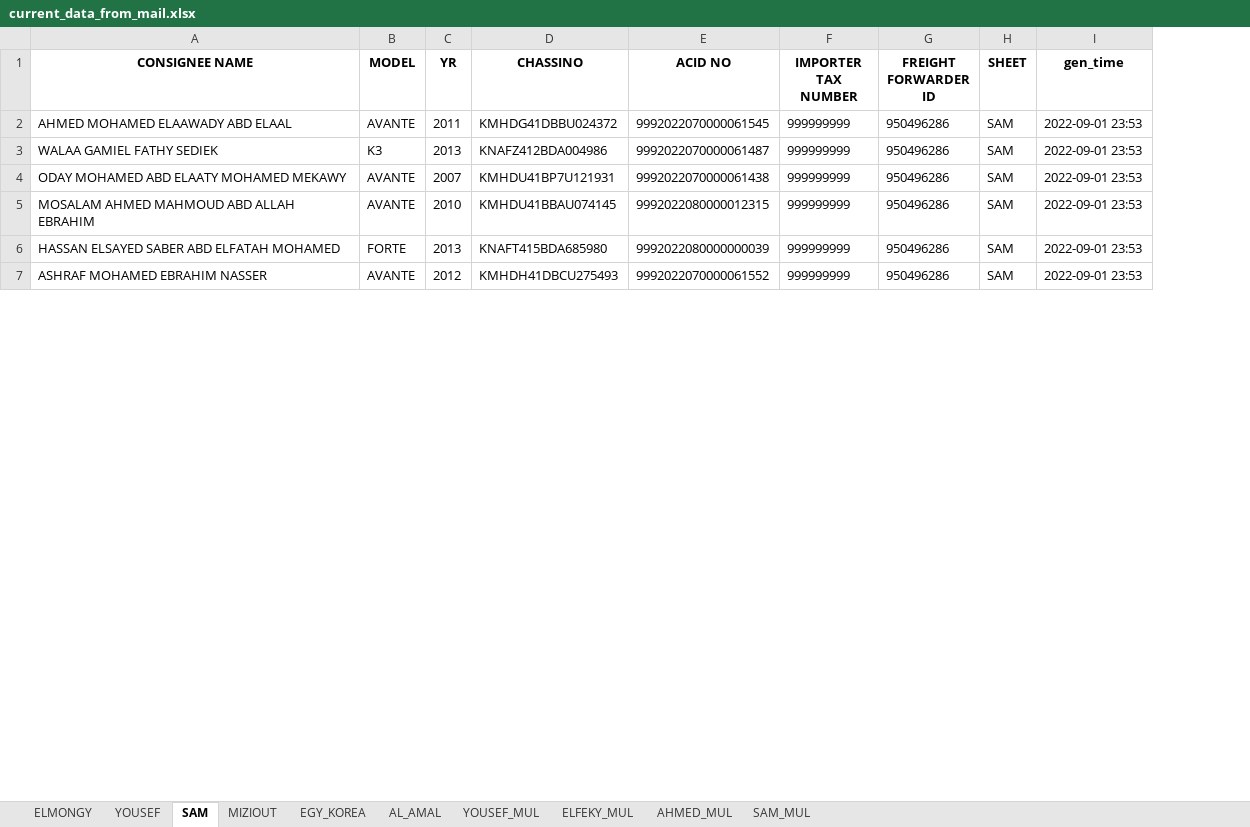
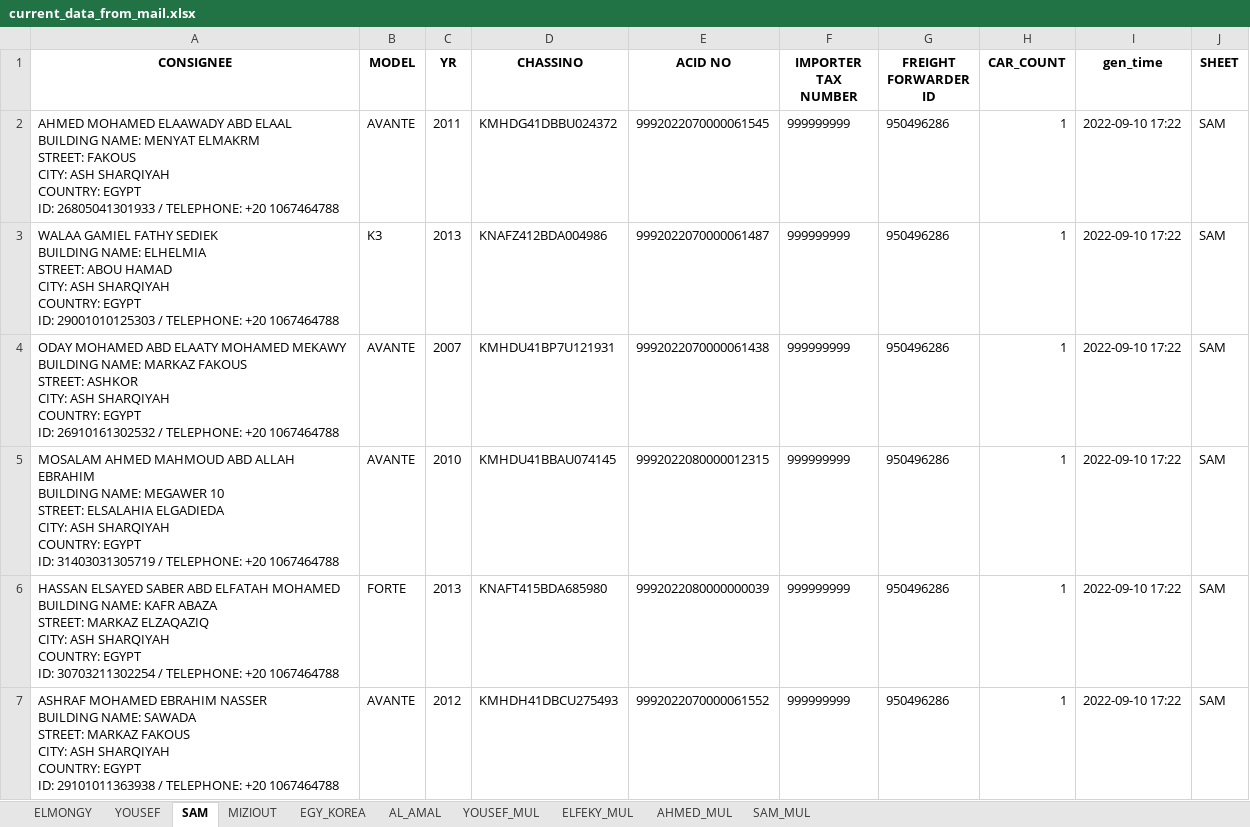
Before and after one commit to Jin-Kwon-Lee/CIG_SCRIPT, an Excel workbook: data/input_mail/result/current_data_from_mail.xlsx, sheet SAM, drawn as a sheet; only a part is shown; values as stored, in another font and other column widths than the file's, no borders; removed rows and columns are numbered as before the commit, all else as after; ↵ is a line break in a cell; the diff names each change by its address in the sheet, - before the commit and + after, or states it on an @@ line.

```diff
--- a/data/input_mail/result/current_data_from_mail.xlsx (sheet SAM)
+++ b/data/input_mail/result/current_data_from_mail.xlsx (sheet SAM)
-column A (CONSIGNEE NAME), rows 2-7: AHMED MOHAMED ELAAWADY ABD ELAAL | WALAA GAMIEL FATHY SEDIEK | ODAY MOHAMED ABD ELAATY MOHAMED MEKAWY | MOSALAM AHMED MAHMOUD ABD ALLAH EBRAHIM | HASSAN ELSAYED SABER ABD ELFATAH MOHAMED | ASHRAF MOHAMED EBRAHIM NASSER
+column A (CONSIGNEE), rows 2-7: AHMED MOHAMED ELAAWADY ABD ELAAL ↵ BUILDING NAME: MENYAT ELMAKRM ↵ STREET: FAKOUS ↵ CITY: ASH SHARQIYAH ↵ COUNTRY: EGYPT ↵ ID: 26805041301933 / TELEPHONE: +20 1067464788 | WALAA GAMIEL FATHY SEDIEK ↵ BUILDING NAME: ELHELMIA ↵ STREET: ABOU HAMAD ↵ CITY: ASH SHARQIYAH ↵ COUNTRY: EGYPT ↵ ID: 29001010125303 / TELEPHONE: +20 1067464788 | ODAY MOHAMED ABD ELAATY MOHAMED MEKAWY ↵ BUILDING NAME: MARKAZ FAKOUS ↵ STREET: ASHKOR ↵ CITY: ASH SHARQIYAH ↵ COUNTRY: EGYPT ↵ ID: 26910161302532 / TELEPHONE: +20 1067464788 | MOSALAM AHMED MAHMOUD ABD ALLAH EBRAHIM ↵ BUILDING NAME: MEGAWER 10 ↵ STREET: ELSALAHIA ELGADIEDA ↵ CITY: ASH SHARQIYAH ↵ COUNTRY: EGYPT ↵ ID: 31403031305719 / TELEPHONE: +20 1067464788 | HASSAN ELSAYED SABER ABD ELFATAH MOHAMED ↵ BUILDING NAME: KAFR ABAZA ↵ STREET: MARKAZ ELZAQAZIQ ↵ CITY: ASH SHARQIYAH ↵ COUNTRY: EGYPT ↵ ID: 30703211302254 / TELEPHONE: +20 1067464788 | ASHRAF MOHAMED EBRAHIM NASSER ↵ BUILDING NAME: SAWADA ↵ STREET: MARKAZ FAKOUS ↵ CITY: ASH SHARQIYAH ↵ COUNTRY: EGYPT ↵ ID: 29101011363938 / TELEPHONE: +20 1067464788
+column H (CAR_COUNT), rows 2-7: all 1
+column I (gen_time), rows 2-7: all 2022-09-10 17:22
-column I (gen_time), rows 2-7: all 2022-09-01 23:53
```
Also changed, not shown: sheet AL_AMAL, sheet YOUSEF, sheet AHMED_MUL, sheet ELMONGY, sheet YOUSEF_MUL, sheet MIZIOUT, 3 more sheets, data/input_mail/edi_no_data.xlsx, data/input_mail/mail_copy_in_format.xlsx, 11 other files.
